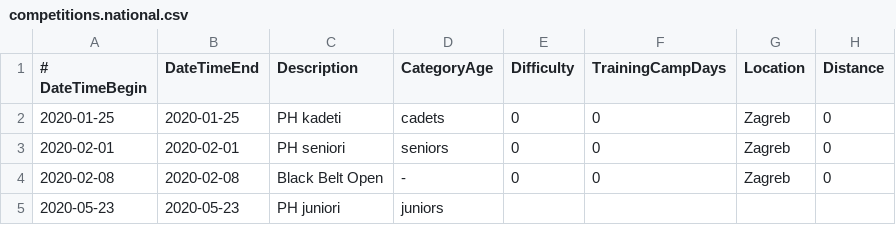
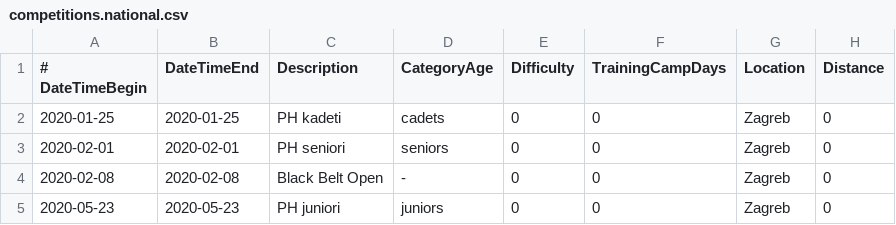
Before and after one commit to sandrapc/Ph4ct3x.Data.Public, a CSV file: planing-and-programming/calendars/2020/competitions.national.csv, drawn as a sheet.

Commit message:
Update competitions.national.csv

```diff
--- a/planing-and-programming/calendars/2020/competitions.national.csv
+++ b/planing-and-programming/calendars/2020/competitions.national.csv
@@ -4,2 +4,2 @@
 2020-02-08,2020-02-08,Black Belt Open,-,0,0,Zagreb,0
-2020-05-23,2020-05-23,PH juniori,juniors
+2020-05-23,2020-05-23,PH juniori,juniors,0,0,Zagreb,0
```
